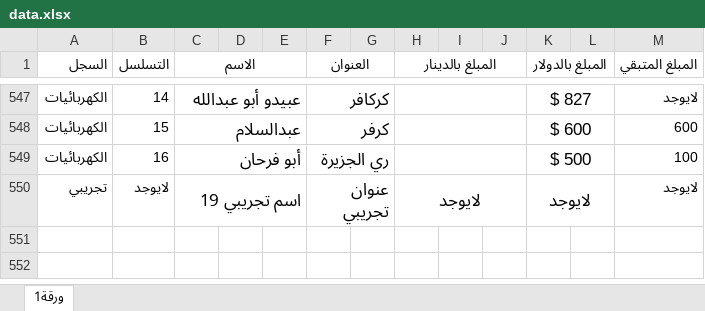
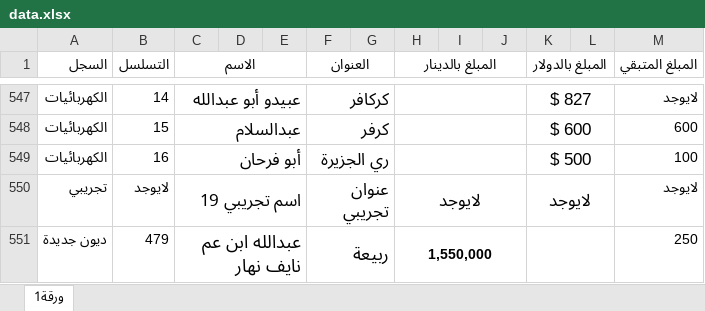
Before and after one commit to alameenoffie/alameenoffie, an Excel workbook: data.xlsx, sheet ورقة1, drawn as a sheet; only a part is shown, gaps mark what is left out; values as stored, in another font and other column widths than the file's, no borders; conditional formats not drawn; the diff names each change by its address in the sheet, - before the commit and + after, or states it on an @@ line.

Commit message:
Add files via upload

```diff
--- a/data.xlsx (sheet ورقة1)
+++ b/data.xlsx (sheet ورقة1)
+row 551: ديون جديدة | 479 | عبدالله ابن عم نايف نهار |  |  | ربيعة |  | 1,550,000 |  |  |  |  | 250
```
